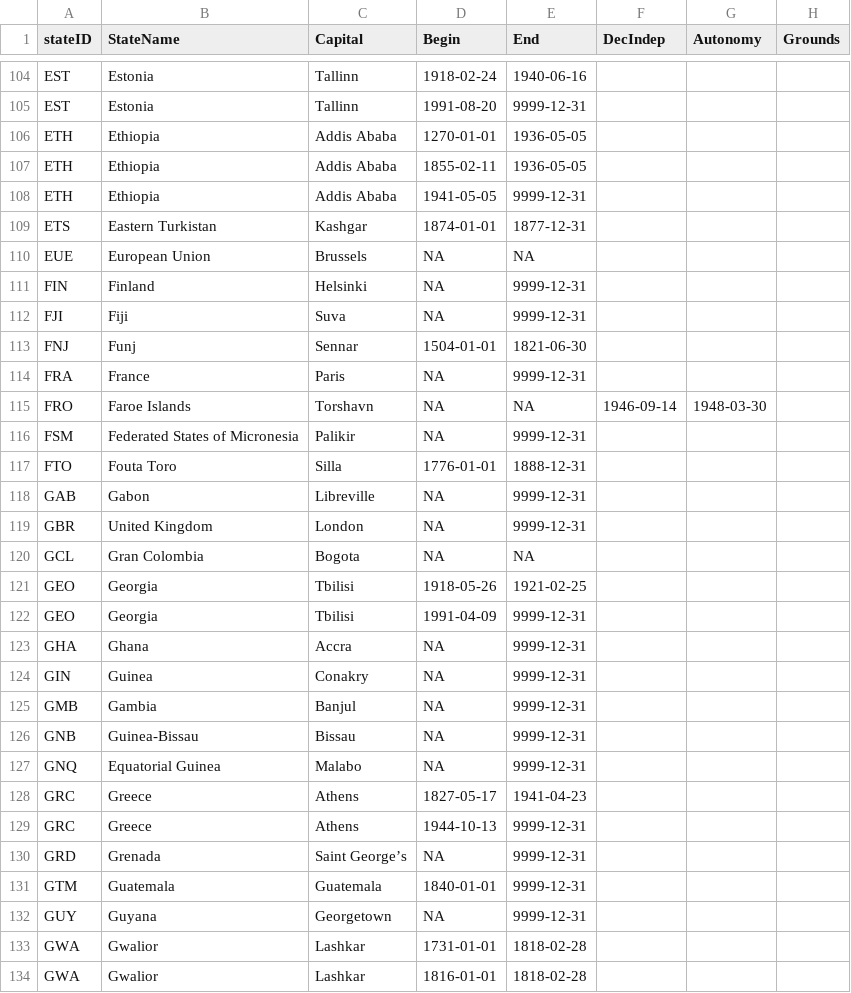
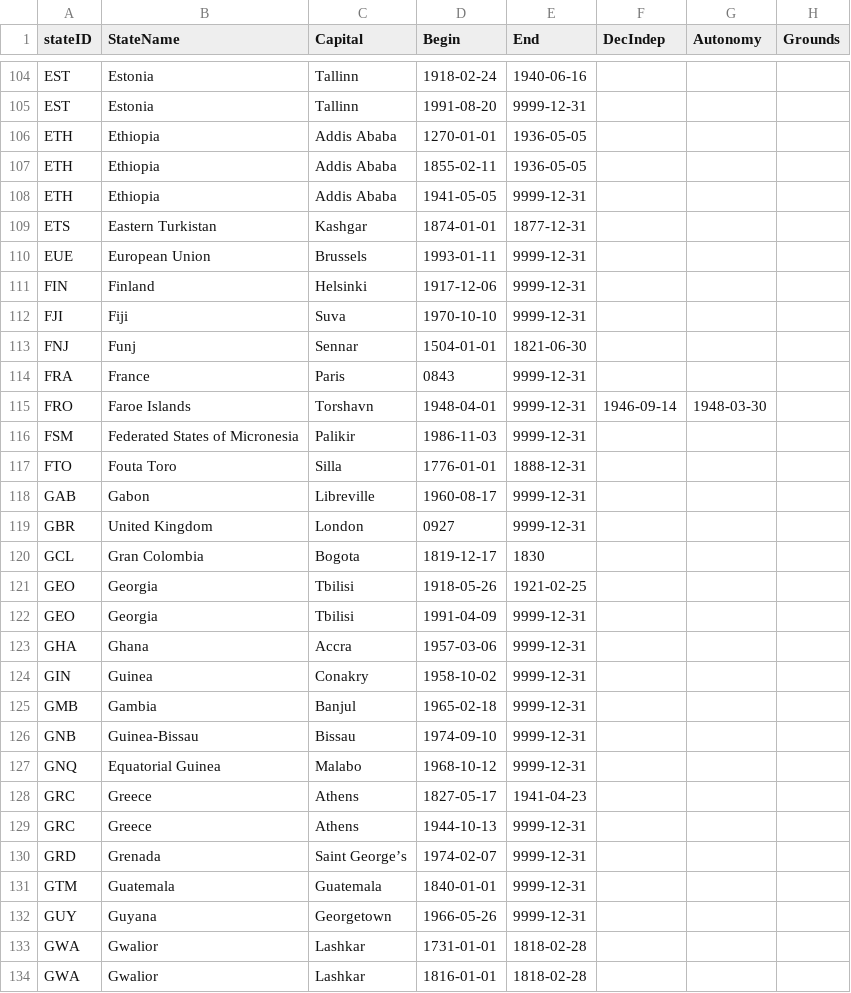
Before and after one commit to globalgov/manystates, a CSV file: data-raw/states/HUGGO/huggo_states_clean.csv, drawn as a sheet; only a part is shown, gaps mark what is left out; the diff covers the shown part only; the diff names each change by its address in the sheet, - before the commit and + after, or states it on an @@ line.

Commit message:
Added dates for D-G

```diff
--- a/data-raw/states/HUGGO/huggo_states_clean.csv
+++ b/data-raw/states/HUGGO/huggo_states_clean.csv
-D110 (Begin): NA
+D110 (Begin): 1993-01-11
-E110 (End): NA
+E110 (End): 9999-12-31
-D111 (Begin): NA
+D111 (Begin): 1917-12-06
-D112 (Begin): NA
+D112 (Begin): 1970-10-10
-D114 (Begin): NA
+D114 (Begin): 0843
-D115 (Begin): NA
+D115 (Begin): 1948-04-01
-E115 (End): NA
+E115 (End): 9999-12-31
-D116 (Begin): NA
+D116 (Begin): 1986-11-03
-D118 (Begin): NA
+D118 (Begin): 1960-08-17
-D119 (Begin): NA
+D119 (Begin): 0927
-D120 (Begin): NA
+D120 (Begin): 1819-12-17
-E120 (End): NA
+E120 (End): 1830
-D123 (Begin): NA
+D123 (Begin): 1957-03-06
-D124 (Begin): NA
+D124 (Begin): 1958-10-02
-D125 (Begin): NA
+D125 (Begin): 1965-02-18
-D126 (Begin): NA
+D126 (Begin): 1974-09-10
-D127 (Begin): NA
+D127 (Begin): 1968-10-12
-D130 (Begin): NA
+D130 (Begin): 1974-02-07
-D132 (Begin): NA
+D132 (Begin): 1966-05-26
```
Also changed, not shown: 5 edited cells elsewhere in this file.
